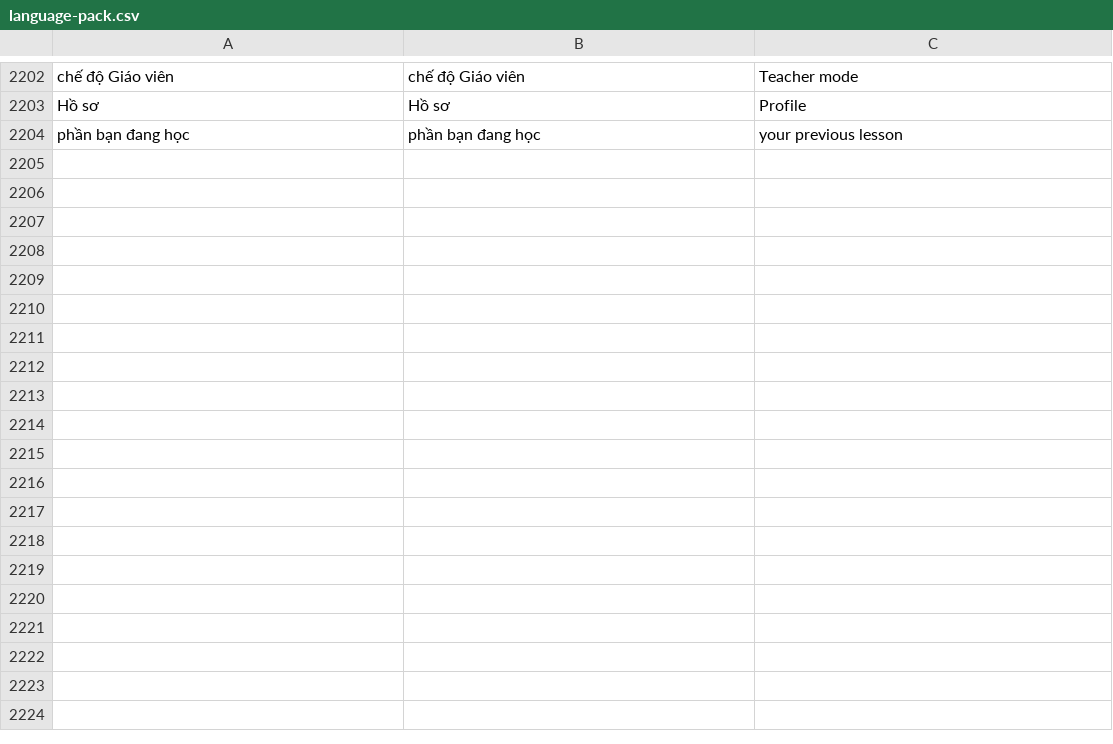
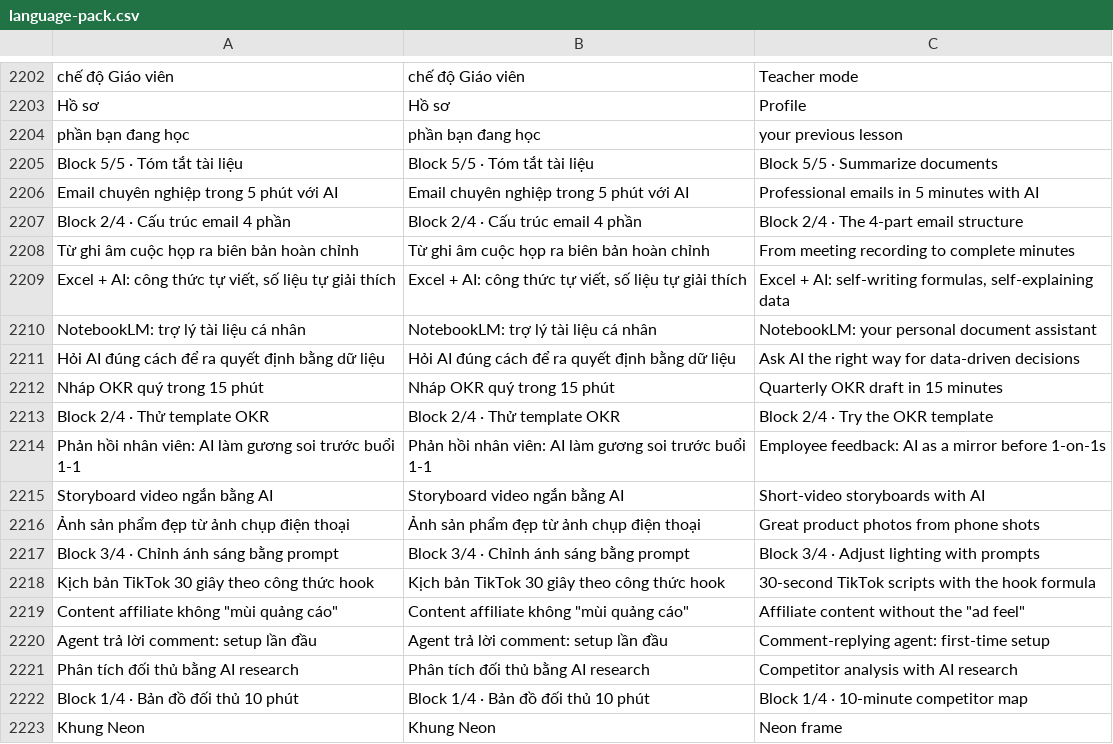
Before and after one commit to Gobitangocbao/gobita-learn-live, a CSV file: language-pack.csv, drawn as a sheet; only a part is shown, gaps mark what is left out.

```diff
--- a/language-pack.csv
+++ b/language-pack.csv
@@ -2204 +2204,20 @@
 "phần bạn đang học","phần bạn đang học","your previous lesson"
+"Block 5/5 · Tóm tắt tài liệu","Block 5/5 · Tóm tắt tài liệu","Block 5/5 · Summarize documents"
+"Email chuyên nghiệp trong 5 phút với AI","Email chuyên nghiệp trong 5 phút với AI","Professional emails in 5 minutes with AI"
+"Block 2/4 · Cấu trúc email 4 phần","Block 2/4 · Cấu trúc email 4 phần","Block 2/4 · The 4-part email structure"
+"Từ ghi âm cuộc họp ra biên bản hoàn chỉnh","Từ ghi âm cuộc họp ra biên bản hoàn chỉnh","From meeting recording to complete minutes"
+"Excel + AI: công thức tự viết, số liệu tự giải thích","Excel + AI: công thức tự viết, số liệu tự giải thích","Excel + AI: self-writing formulas, self-explaining data"
+"NotebookLM: trợ lý tài liệu cá nhân","NotebookLM: trợ lý tài liệu cá nhân","NotebookLM: your personal document assistant"
+"Hỏi AI đúng cách để ra quyết định bằng dữ liệu","Hỏi AI đúng cách để ra quyết định bằng dữ liệu","Ask AI the right way for data-driven decisions"
+"Nháp OKR quý trong 15 phút","Nháp OKR quý trong 15 phút","Quarterly OKR draft in 15 minutes"
+"Block 2/4 · Thử template OKR","Block 2/4 · Thử template OKR","Block 2/4 · Try the OKR template"
+"Phản hồi nhân viên: AI làm gương soi trước buổi 1-1","Phản hồi nhân viên: AI làm gương soi trước buổi 1-1","Employee feedback: AI as a mirror before 1-on-1s"
+"Storyboard video ngắn bằng AI","Storyboard video ngắn bằng AI","Short-video storyboards with AI"
+"Ảnh sản phẩm đẹp từ ảnh chụp điện thoại","Ảnh sản phẩm đẹp từ ảnh chụp điện thoại","Great product photos from phone shots"
+"Block 3/4 · Chỉnh ánh sáng bằng prompt","Block 3/4 · Chỉnh ánh sáng bằng prompt","Block 3/4 · Adjust lighting with prompts"
+"Kịch bản TikTok 30 giây theo công thức hook","Kịch bản TikTok 30 giây theo công thức hook","30-second TikTok scripts with the hook formula"
+"Content affiliate không ""mùi quảng cáo""","Content affiliate không ""mùi quảng cáo""","Affiliate content without the ""ad feel"""
+"Agent trả lời comment: setup lần đầu","Agent trả lời comment: setup lần đầu","Comment-replying agent: first-time setup"
+"Phân tích đối thủ bằng AI research","Phân tích đối thủ bằng AI research","Competitor analysis with AI research"
+"Block 1/4 · Bản đồ đối thủ 10 phút","Block 1/4 · Bản đồ đối thủ 10 phút","Block 1/4 · 10-minute competitor map"
+"Khung Neon","Khung Neon","Neon frame"
```
Also changed, not shown: 2 other files.
